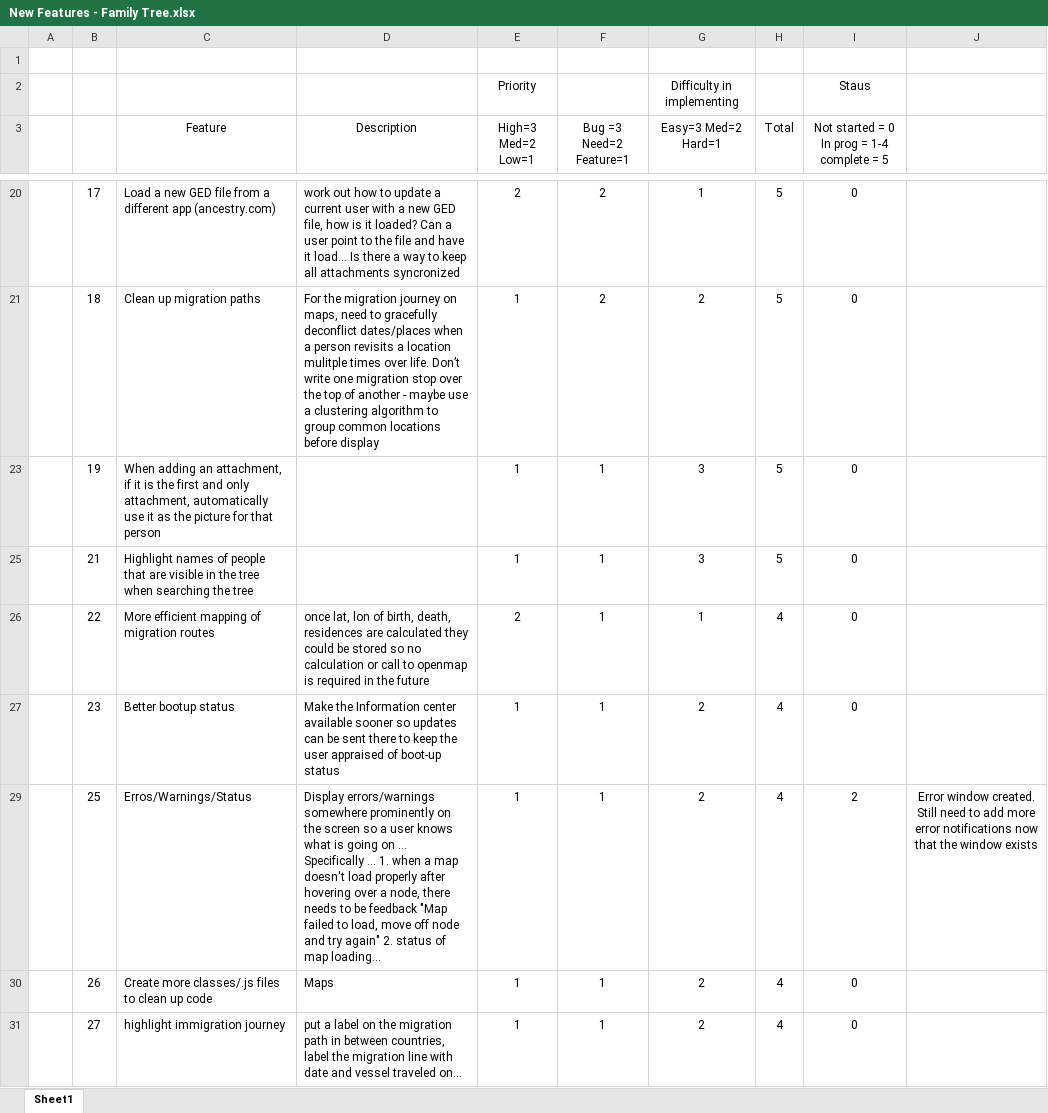
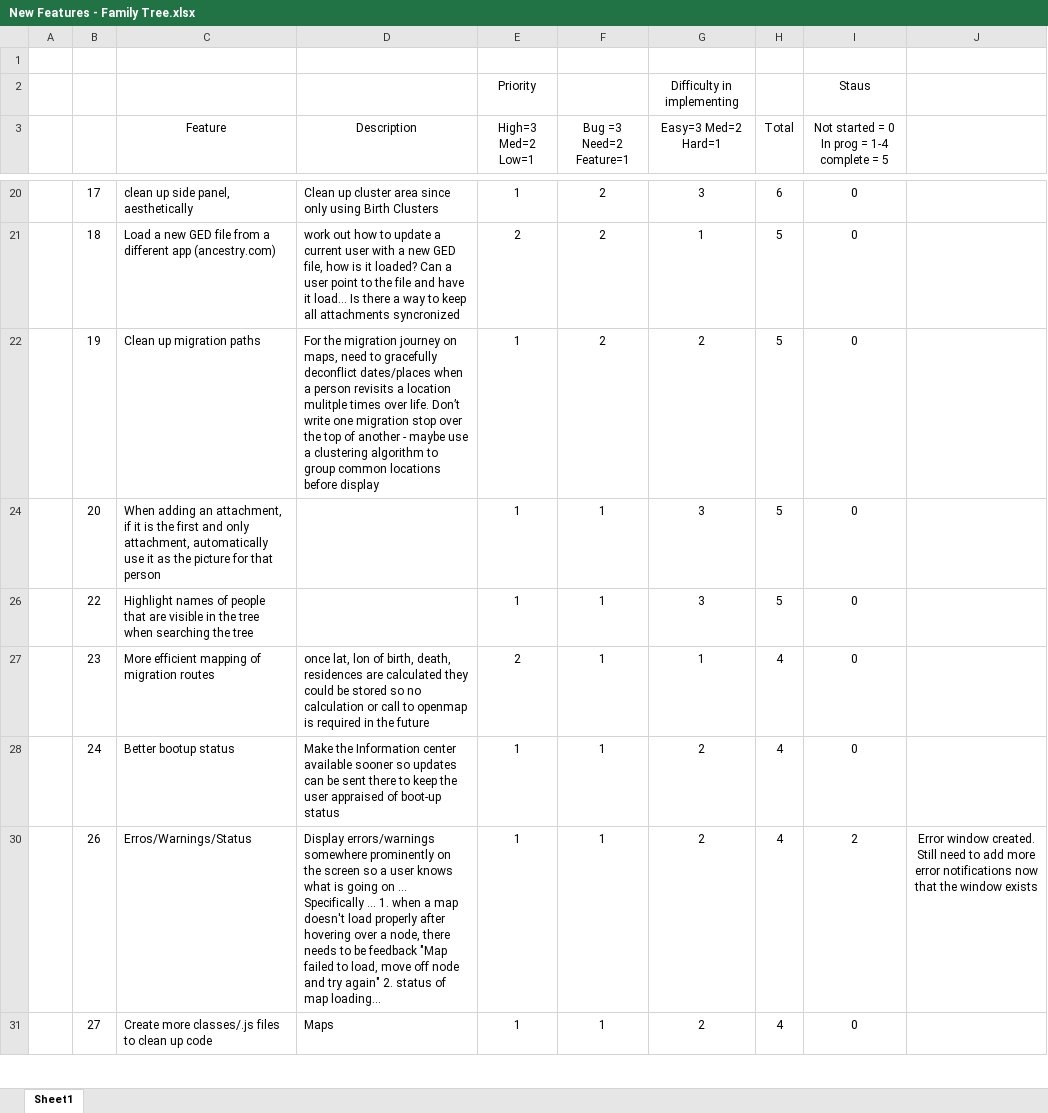
Before and after one commit to jlauko/ged-keepers, an Excel workbook: Future Features/New Features - Family Tree.xlsx, sheet Sheet1, drawn as a sheet; only a part is shown, gaps mark what is left out; values as stored, in another font and other column widths than the file's, no borders; conditional formats not drawn; removed rows and columns are numbered as before the commit, all else as after; the diff covers the shown part only; the diff names each change by its address in the sheet, - before the commit and + after, or states it on an @@ line.

```diff
--- a/Future Features/New Features - Family Tree.xlsx (sheet Sheet1)
+++ b/Future Features/New Features - Family Tree.xlsx (sheet Sheet1)
-C20 (Feature): Load a new GED file from a different app (ancestry.com)
+C20 (Feature): clean up side panel, aesthetically
-D20 (Description): work out how to update a current user with a new GED file, how is it loaded? Can a user point to the file and have it load… Is there a way to keep all attachments syncronized
+D20 (Description): Clean up cluster area since only using Birth Clusters
-E20 (High=3 Med=2 Low=1): 2
+E20 (High=3 Med=2 Low=1): 1
-G20 (Easy=3 Med=2 Hard=1): 1
+G20 (Easy=3 Med=2 Hard=1): 3
-H20 (Total): 5
+H20 (Total): 6
-C21 (Feature): Clean up migration paths
+C21 (Feature): Load a new GED file from a different app (ancestry.com)
-D21 (Description): For the migration journey on maps, need to gracefully deconflict dates/places when a person revisits a location mulitple times over life. Don’t write one migration stop over the top of another - maybe use a clustering algorithm to group common locations before display
+D21 (Description): work out how to update a current user with a new GED file, how is it loaded? Can a user point to the file and have it load… Is there a way to keep all attachments syncronized
-E21 (High=3 Med=2 Low=1): 1
+E21 (High=3 Med=2 Low=1): 2
-G21 (Easy=3 Med=2 Hard=1): 2
+G21 (Easy=3 Med=2 Hard=1): 1
-C22 (Feature): When adding an attachment, if it is the first and only attachment, automatically use it as the picture for that person
+C22 (Feature): Clean up migration paths
-D22 (Description): (empty)
+D22 (Description): For the migration journey on maps, need to gracefully deconflict dates/places when a person revisits a location mulitple times over life. Don’t write one migration stop over the top of another - maybe use a clustering algorithm to group common locations before display
-F22 (Bug =3 Need=2 Feature=1): 1
+F22 (Bug =3 Need=2 Feature=1): 2
-G22 (Easy=3 Med=2 Hard=1): 3
+G22 (Easy=3 Med=2 Hard=1): 2
-B24: 21
+B24: 20
-C24 (Feature): Highlight names of people that are visible in the tree when searching the tree
+C24 (Feature): When adding an attachment, if it is the first and only attachment, automatically use it as the picture for that person
-C26 (Feature): More efficient mapping of migration routes
+C26 (Feature): Highlight names of people that are visible in the tree when searching the tree
-D26 (Description): once lat, lon of birth, death, residences are calculated they could be stored so no calculation or call to openmap is required in the future
+D26 (Description): (empty)
-E26 (High=3 Med=2 Low=1): 2
+E26 (High=3 Med=2 Low=1): 1
-G26 (Easy=3 Med=2 Hard=1): 1
+G26 (Easy=3 Med=2 Hard=1): 3
-H26 (Total): 4
+H26 (Total): 5
-C27 (Feature): Better bootup status
+C27 (Feature): More efficient mapping of migration routes
-D27 (Description): Make the Information center available sooner so updates can be sent there to keep the user appraised of boot-up status
+D27 (Description): once lat, lon of birth, death, residences are calculated they could be stored so no calculation or call to openmap is required in the future
-E27 (High=3 Med=2 Low=1): 1
+E27 (High=3 Med=2 Low=1): 2
-G27 (Easy=3 Med=2 Hard=1): 2
+G27 (Easy=3 Med=2 Hard=1): 1
-row 29:  | 25 | Erros/Warnings/Status | Display errors/warnings somewhere prominently on the screen so a user knows what is going on … Specifically ... 1. when a map doesn't load properly after hovering over a node, there needs to be feedback "Map failed to load, move off node and try again" 2. status of map loading... | 1 | 1 | 2 | 4 | 2 | Error window created. Still need to add more error notifications now that the window exists
+row 28:  | 24 | Better bootup status | Make the Information center available sooner so updates can be sent there to keep the user appraised of boot-up status | 1 | 1 | 2 | 4 | 0
-C30 (Feature): Create more classes/.js files to clean up code
+C30 (Feature): Erros/Warnings/Status
-D30 (Description): Maps
+D30 (Description): Display errors/warnings somewhere prominently on the screen so a user knows what is going on … Specifically ... 1. when a map doesn't load properly after hovering over a node, there needs to be feedback "Map failed to load, move off node and try again" 2. status of map loading...
-I30: 0
+I30: 2
-J30: (empty)
+J30: Error window created. Still need to add more error notifications now that the window exists
-C31 (Feature): highlight immigration journey
+C31 (Feature): Create more classes/.js files to clean up code
-D31 (Description): put a label on the migration path in between countries, label the migration line with date and vessel traveled on…
+D31 (Description): Maps
```
Also changed, not shown: 2 added rows, 1 removed row and 36 edited cells elsewhere in this sheet, formulas that keep their value, 2 other files.
